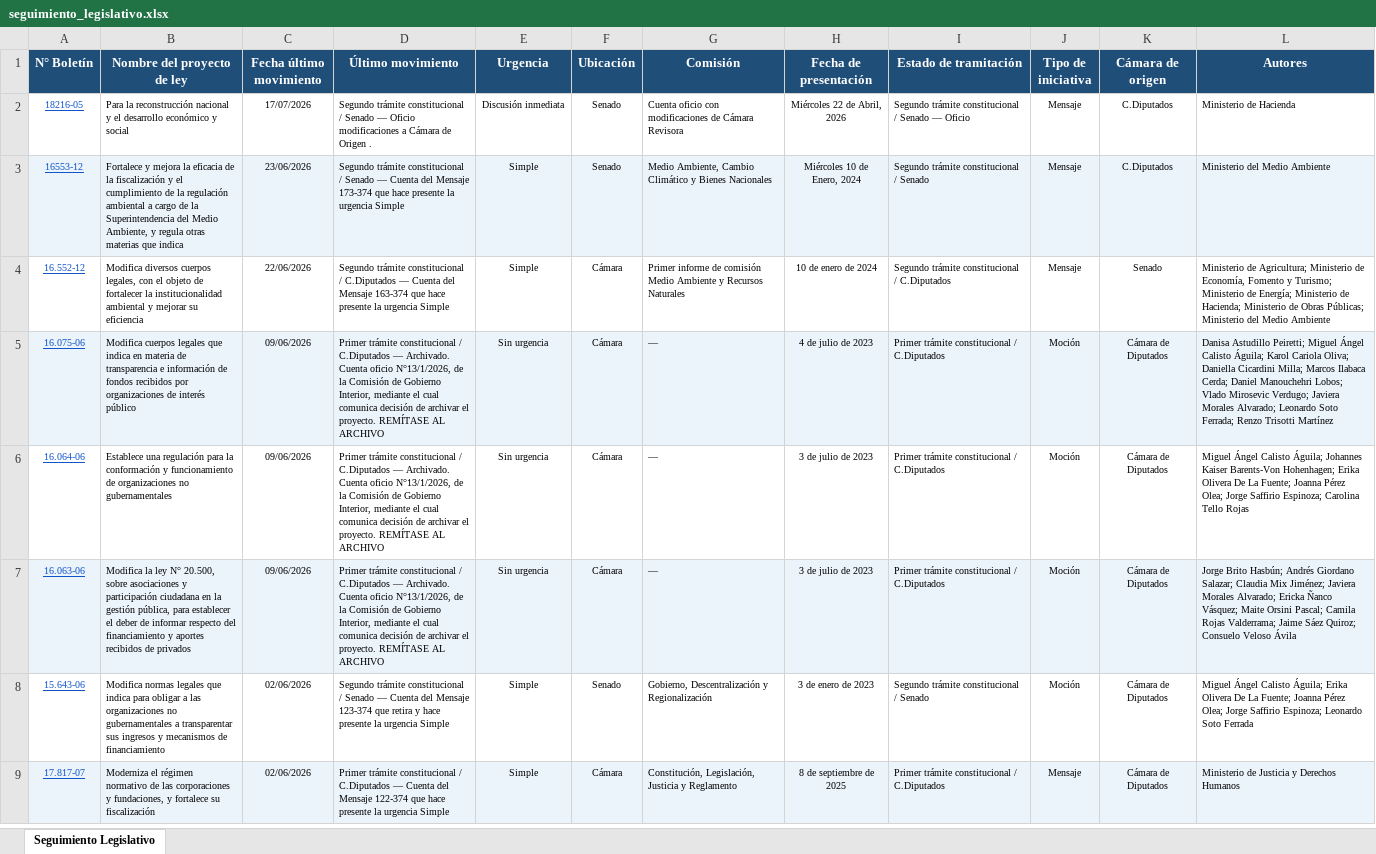
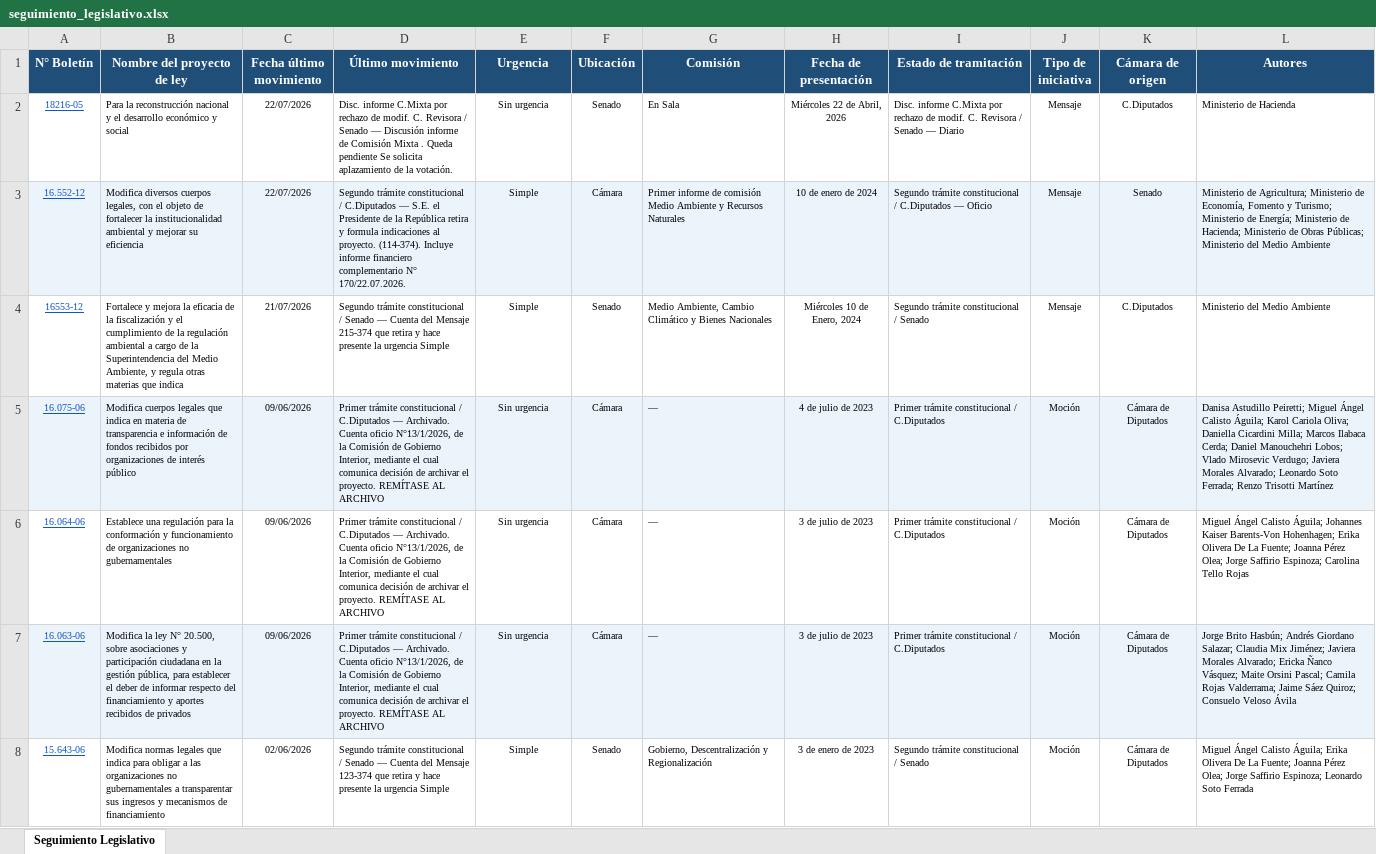
Before and after one commit to franjarojas/seguimiento-legislativo, an Excel workbook: seguimiento_legislativo.xlsx, sheet Seguimiento Legislativo, drawn as a sheet; only a part is shown; the shorter side is filled out with more unchanged rows; values as stored, in another font and other column widths than the file's, no borders; removed rows and columns are numbered as before the commit, all else as after; the diff names each change by its address in the sheet, - before the commit and + after, or states it on an @@ line.

```diff
--- a/seguimiento_legislativo.xlsx (sheet Seguimiento Legislativo)
+++ b/seguimiento_legislativo.xlsx (sheet Seguimiento Legislativo)
-C2 (Fecha último movimiento): 17/07/2026
+C2 (Fecha último movimiento): 22/07/2026
-D2 (Último movimiento): Segundo trámite constitucional / Senado — Oficio modificaciones a Cámara de Origen .
+D2 (Último movimiento): Disc. informe C.Mixta por rechazo de modif. C. Revisora / Senado — Discusión informe de Comisión Mixta . Queda pendiente Se solicita aplazamiento de la votación.
-E2 (Urgencia): Discusión inmediata
+E2 (Urgencia): Sin urgencia
-G2 (Comisión): Cuenta oficio con modificaciones de Cámara Revisora
+G2 (Comisión): En Sala
-I2 (Estado de tramitación): Segundo trámite constitucional / Senado — Oficio
+I2 (Estado de tramitación): Disc. informe C.Mixta por rechazo de modif. C. Revisora / Senado — Diario
+row 3: 16.552-12 | Modifica diversos cuerpos legales, con el objeto de fortalecer la institucionalidad ambiental y mejorar su eficiencia | 22/07/2026 | Segundo trámite constitucional / C.Diputados — S.E. el Presidente de la República retira y formula indicaciones al proyecto. (114-374). Incluye informe financiero complementario N° 170/22.07.2026. | Simple | Cámara | Primer informe de comisión Medio Ambiente y Recursos Naturales | 10 de enero de 2024 | Segundo trámite constitucional / C.Diputados — Oficio | Mensaje | Senado | Ministerio de Agricultura; Ministerio de Economía, Fomento y Turismo; Ministerio de Energía; Ministerio de Hacienda; Ministerio de Obras Públicas; Ministerio del Medio Ambiente
-A4:L4 fill: #EBF3FB
+A4:L4 fill: none
-C4 (Fecha último movimiento): 23/06/2026
+C4 (Fecha último movimiento): 21/07/2026
-D4 (Último movimiento): …del Mensaje 173-374 que hace presente…
+D4 (Último movimiento): …del Mensaje 215-374 que retira y hace presente…
-row 4: 16.552-12 | Modifica diversos cuerpos legales, con el objeto de fortalecer la institucionalidad ambiental y mejorar su eficiencia | 22/06/2026 | Segundo trámite constitucional / C.Diputados — Cuenta del Mensaje 163-374 que hace presente la urgencia Simple | Simple | Cámara | Primer informe de comisión Medio Ambiente y Recursos Naturales | 10 de enero de 2024 | Segundo trámite constitucional / C.Diputados | Mensaje | Senado | Ministerio de Agricultura; Ministerio de Economía, Fomento y Turismo; Ministerio de Energía; Ministerio de Hacienda; Ministerio de Obras Públicas; Ministerio del Medio Ambiente
```
Also changed, not shown: 1 other file.
